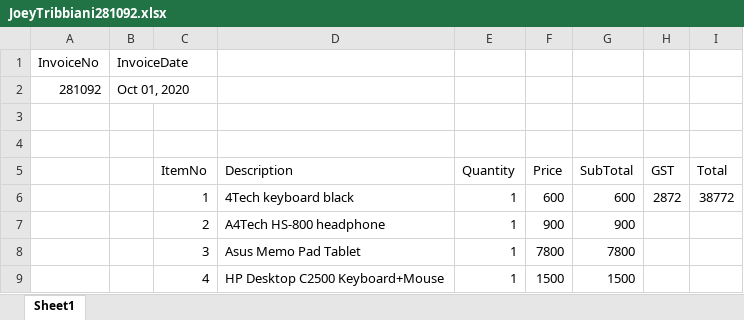
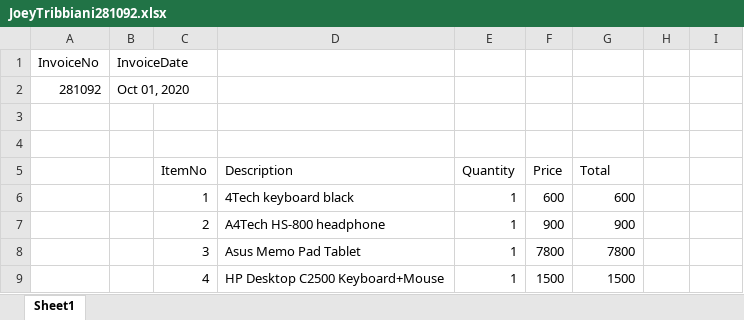
Before and after one commit to FabioCLima/RPA_Udacity_projects, an Excel workbook: UDACITY_Projects/Invoice Scraping Project/data_folder/JoeyTribbiani281092.xlsx, sheet Sheet1, drawn as a sheet; only a part is shown; values as stored, in another font and other column widths than the file's, no borders; the diff names each change by its address in the sheet, - before the commit and + after, or states it on an @@ line.

```diff
--- a/UDACITY_Projects/Invoice Scraping Project/data_folder/JoeyTribbiani281092.xlsx (sheet Sheet1)
+++ b/UDACITY_Projects/Invoice Scraping Project/data_folder/JoeyTribbiani281092.xlsx (sheet Sheet1)
-G5: SubTotal
+G5: Total
-H5: GST
+H5: (empty)
-I5: Total
+I5: (empty)
-H6: 2872
+H6: (empty)
-I6: 38772
+I6: (empty)
```
Also changed, not shown: UDACITY_Projects/Invoice Scraping Project/data_folder/JaneDoe130792.xlsx, UDACITY_Projects/Invoice Scraping Project/data_folder/MonicaGeller87654.xlsx, 12 other files.
